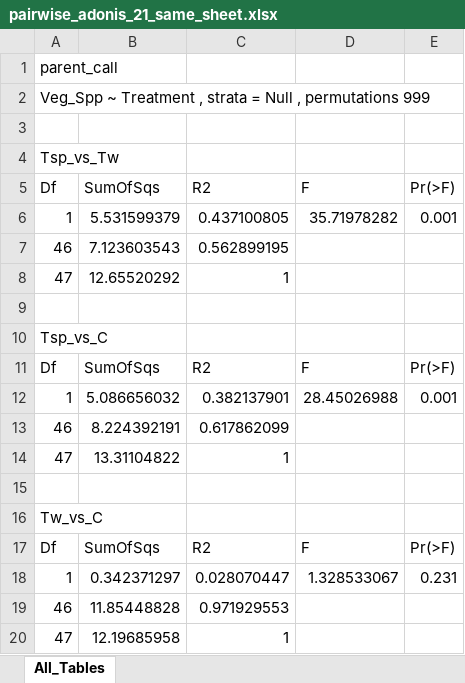
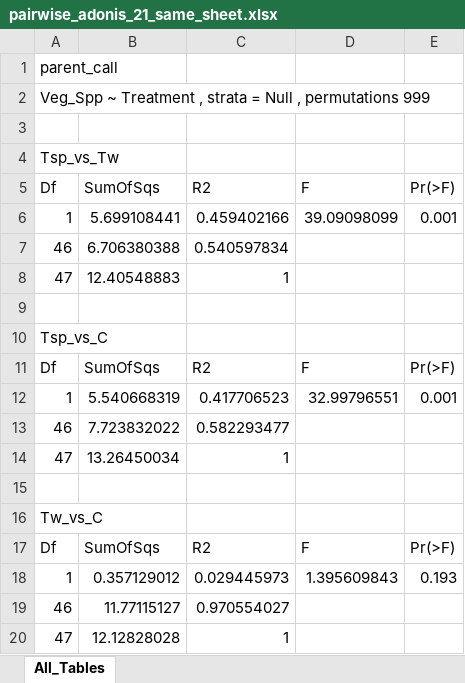
Before and after one commit to Gagemo/GRIN_Disturbance, an Excel workbook: Figures/Chapter 1 - Soil Disturbance Seasonality/pairwise_adonis_21_same_sheet.xlsx, sheet All_Tables, drawn as a sheet; values as stored, in another font and other column widths than the file's, no borders; removed rows and columns are numbered as before the commit, all else as after; the diff names each change by its address in the sheet, - before the commit and + after, or states it on an @@ line.

```diff
--- a/Figures/Chapter 1 - Soil Disturbance Seasonality/pairwise_adonis_21_same_sheet.xlsx (sheet All_Tables)
+++ b/Figures/Chapter 1 - Soil Disturbance Seasonality/pairwise_adonis_21_same_sheet.xlsx (sheet All_Tables)
-B6: 5.531599379
+B6: 5.699108441
-C6: 0.437100805
+C6: 0.459402166
-D6: 35.71978282
+D6: 39.09098099
-B7: 7.123603543
+B7: 6.706380388
-C7: 0.562899195
+C7: 0.540597834
-B8: 12.65520292
+B8: 12.40548883
-B12: 5.086656032
+B12: 5.540668319
-C12: 0.382137901
+C12: 0.417706523
-D12: 28.45026988
+D12: 32.99796551
-B13: 8.224392191
+B13: 7.723832022
-C13: 0.617862099
+C13: 0.582293477
-B14: 13.31104822
+B14: 13.26450034
-row 18: 1 | 0.342371297 | 0.028070447 | 1.328533067 | 0.231
+row 18: 1 | 0.357129012 | 0.029445973 | 1.395609843 | 0.193
-B19: 11.85448828
+B19: 11.77115127
-C19: 0.971929553
+C19: 0.970554027
-B20: 12.19685958
+B20: 12.12828028
```
Also changed, not shown: Figures/Chapter 1 - Soil Disturbance Seasonality/pairwise_adonis_20_same_sheet.xlsx, Figures/Chapter 1 - Soil Disturbance Seasonality/pairwise_adonis_22_same_sheet.xlsx, 33 other files.
